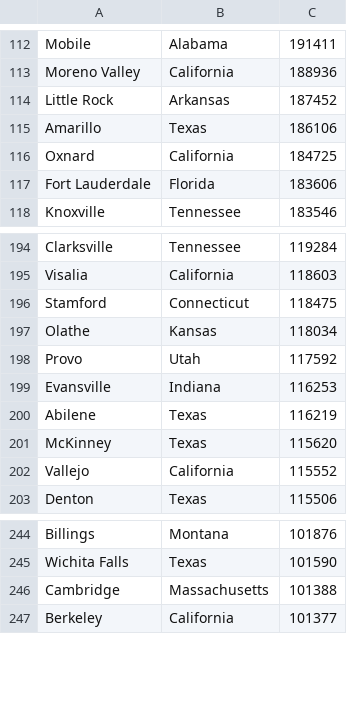
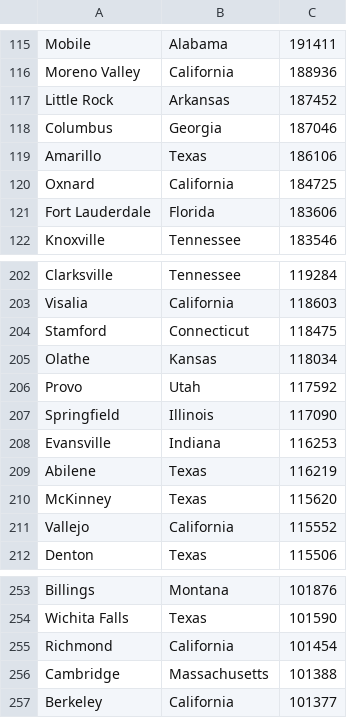
Before and after one commit to veronnixx/p3, a CSV file: citypopulations.csv, drawn as a sheet; only a part is shown, gaps mark what is left out; the diff covers the shown part only.

```diff
--- a/citypopulations.csv
+++ b/citypopulations.csv
@@ -114,2 +117,3 @@ Moreno Valley,California,188936
 Little Rock,Arkansas,187452
+Columbus,Georgia,187046
 Amarillo,Texas,186106
@@ -198,2 +206,3 @@ Olathe,Kansas,118034
 Provo,Utah,117592
+Springfield,Illinois,117090
 Evansville,Indiana,116253
@@ -245,2 +254,3 @@ Billings,Montana,101876
 Wichita Falls,Texas,101590
+Richmond,California,101454
 Cambridge,Massachusetts,101388
```
Also changed, not shown: 7 added rows elsewhere in this file, 18 other files.
